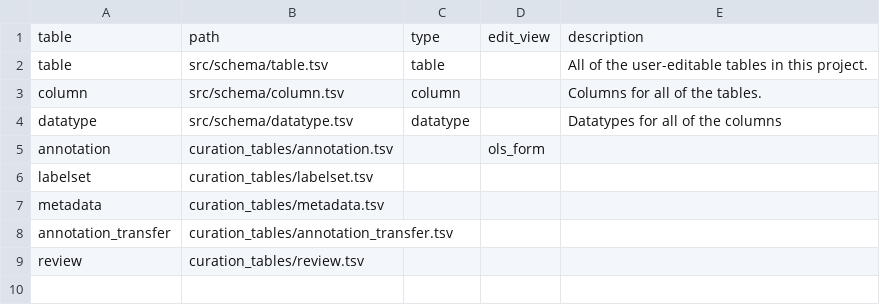
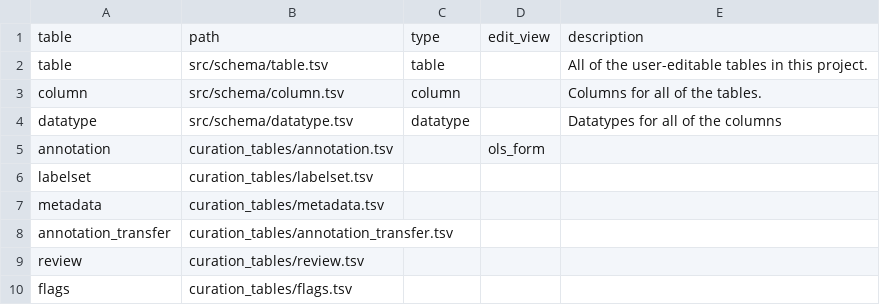
Before and after one commit to Cellular-Semantics/human-neocortex-non-neuronal-cells, a TSV file: src/schema/table.tsv, drawn as a sheet; the diff names each change by its address in the sheet, - before the commit and + after, or states it on an @@ line.

```diff
--- a/src/schema/table.tsv
+++ b/src/schema/table.tsv
+row 10: flags | curation_tables/flags.tsv
```
Also changed, not shown: src/schema/column.tsv, 15 other files.
